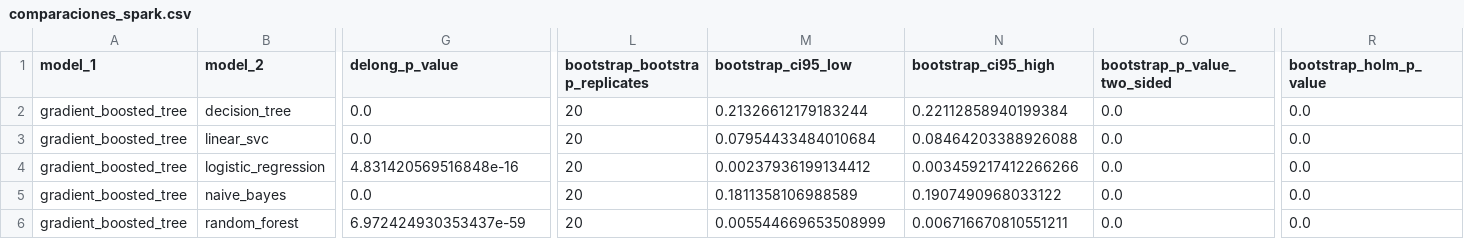
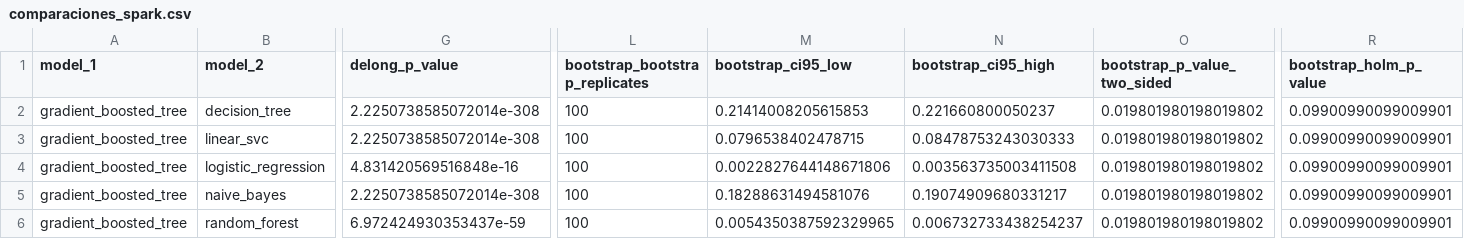
Before and after one commit to valefigueroa3/proyecto-integrador-aprendizaje-automatico, a CSV file: results/estadisticas/comparaciones_spark.csv, drawn as a sheet; only a part is shown, gaps mark what is left out; the diff covers the shown part only; the diff names each change by its address in the sheet, - before the commit and + after, or states it on an @@ line.

```diff
--- a/results/estadisticas/comparaciones_spark.csv
+++ b/results/estadisticas/comparaciones_spark.csv
-G2:G3 (delong_p_value): 0.0
+G2:G3 (delong_p_value): 2.2250738585072014e-308
-L2:L6 (bootstrap_bootstrap_replicates): 20
+L2:L6 (bootstrap_bootstrap_replicates): 100
-M2 (bootstrap_ci95_low): 0.21326612179183244
+M2 (bootstrap_ci95_low): 0.21414008205615853
-N2 (bootstrap_ci95_high): 0.22112858940199384
+N2 (bootstrap_ci95_high): 0.221660800050237
-O2:O6 (bootstrap_p_value_two_sided): 0.0
+O2:O6 (bootstrap_p_value_two_sided): 0.019801980198019802
-R2:R6 (bootstrap_holm_p_value): 0.0
+R2:R6 (bootstrap_holm_p_value): 0.09900990099009901
-M3 (bootstrap_ci95_low): 0.07954433484010684
+M3 (bootstrap_ci95_low): 0.0796538402478715
-N3 (bootstrap_ci95_high): 0.08464203388926088
+N3 (bootstrap_ci95_high): 0.08478753243030333
-M4 (bootstrap_ci95_low): 0.00237936199134412
+M4 (bootstrap_ci95_low): 0.0022827644148671806
-N4 (bootstrap_ci95_high): 0.003459217412266266
+N4 (bootstrap_ci95_high): 0.003563735003411508
-G5 (delong_p_value): 0.0
+G5 (delong_p_value): 2.2250738585072014e-308
-M5 (bootstrap_ci95_low): 0.1811358106988589
+M5 (bootstrap_ci95_low): 0.18288631494581076
-N5 (bootstrap_ci95_high): 0.1907490968033122
+N5 (bootstrap_ci95_high): 0.19074909680331217
-M6 (bootstrap_ci95_low): 0.005544669653508999
+M6 (bootstrap_ci95_low): 0.0054350387592329965
-N6 (bootstrap_ci95_high): 0.006716670810551211
+N6 (bootstrap_ci95_high): 0.006732733438254237
```
Also changed, not shown: 3 edited cells elsewhere in this file, results/estadisticas/comparaciones_sklearn.csv, results/resumen_final_modelos.csv, 12 other files.
